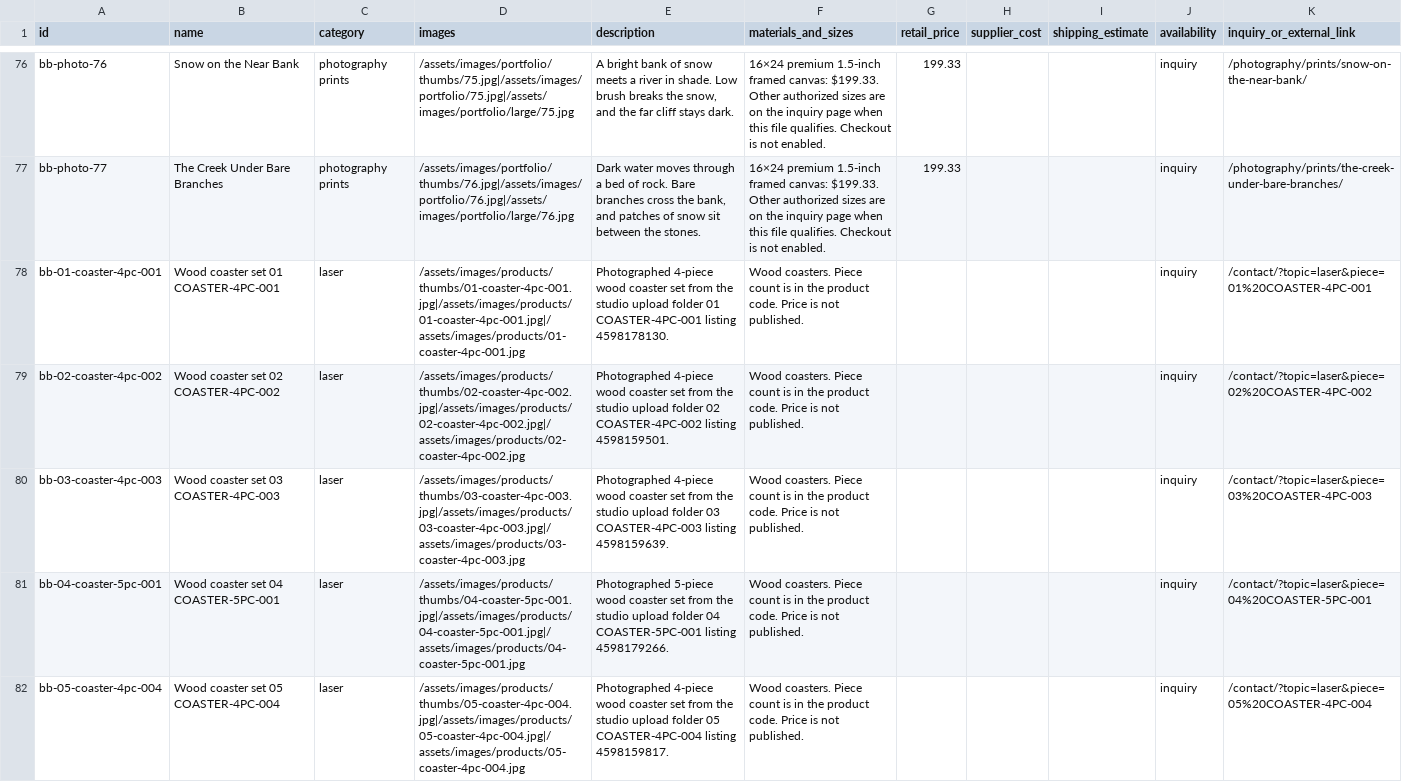
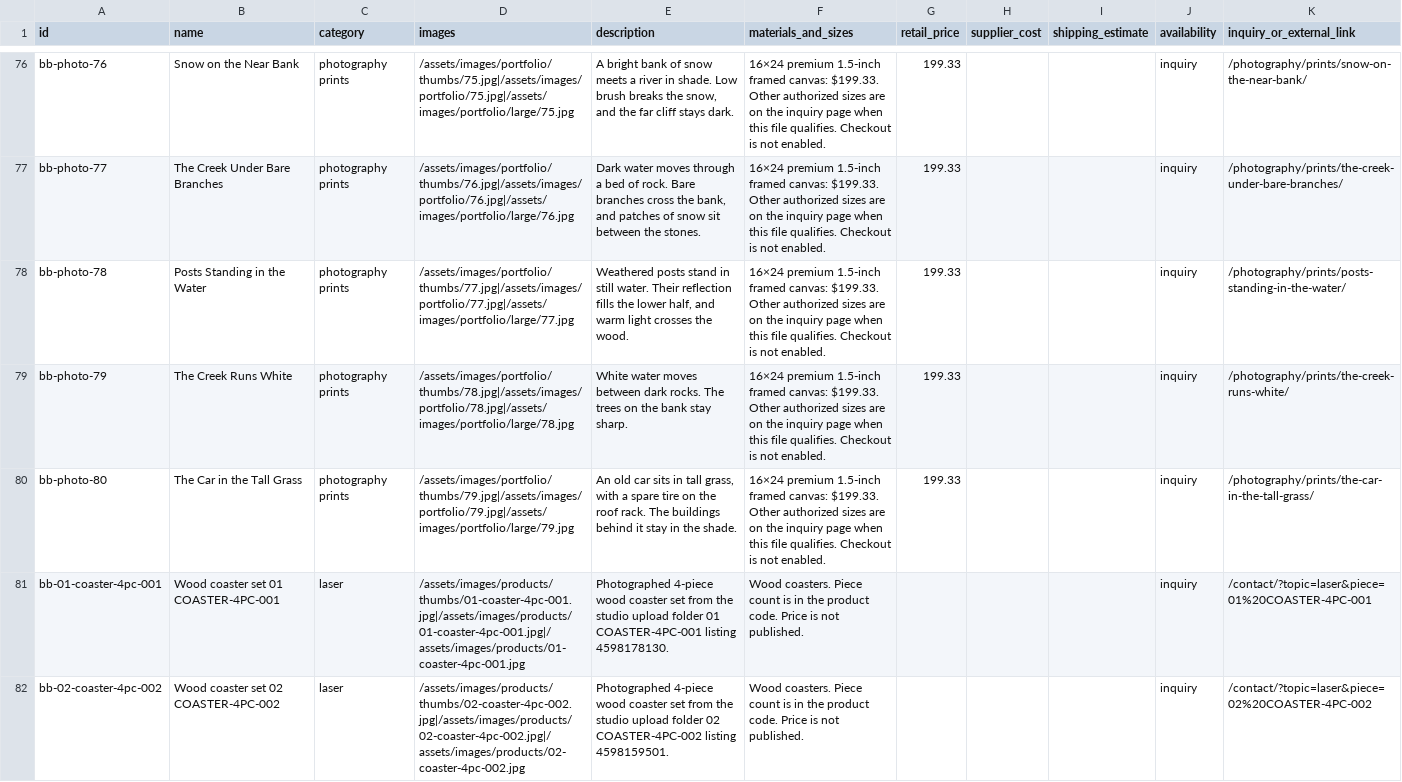
Before and after one commit to bitterbuffaloart/bitter-buffalo-art-website, a CSV file: working/catalog/products.csv, drawn as a sheet; only a part is shown, gaps mark what is left out; the shorter side is filled out with more unchanged rows; the diff names each change by its address in the sheet, - before the commit and + after, or states it on an @@ line.

Commit message:
Publish three 2018 photographs.
Photographs 77, 78, and 79 are Posts Standing in the Water, The Creek Runs White, and The Car in the Tall Grass. The portfolio count is seventy-nine. Checkout stays off.

```diff
--- a/working/catalog/products.csv
+++ b/working/catalog/products.csv
+row 78: bb-photo-78 | Posts Standing in the Water | photography prints | /assets/images/portfolio/thumbs/77.jpg|/assets/images/portfolio/77.jpg|/assets/images/portfolio/large/77.jpg | Weathered posts stand in still water. Their reflection fills the lower half, and warm light crosses the wood. | 16×24 premium 1.5-inch framed canvas: $199.33. Other authorized sizes are on the inquiry page when this file qualifies. Checkout is not enabled. | 199.33 |  |  | inquiry | /photography/prints/posts-standing-in-the-water/
+row 79: bb-photo-79 | The Creek Runs White | photography prints | /assets/images/portfolio/thumbs/78.jpg|/assets/images/portfolio/78.jpg|/assets/images/portfolio/large/78.jpg | White water moves between dark rocks. The trees on the bank stay sharp. | 16×24 premium 1.5-inch framed canvas: $199.33. Other authorized sizes are on the inquiry page when this file qualifies. Checkout is not enabled. | 199.33 |  |  | inquiry | /photography/prints/the-creek-runs-white/
+row 80: bb-photo-80 | The Car in the Tall Grass | photography prints | /assets/images/portfolio/thumbs/79.jpg|/assets/images/portfolio/79.jpg|/assets/images/portfolio/large/79.jpg | An old car sits in tall grass, with a spare tire on the roof rack. The buildings behind it stay in the shade. | 16×24 premium 1.5-inch framed canvas: $199.33. Other authorized sizes are on the inquiry page when this file qualifies. Checkout is not enabled. | 199.33 |  |  | inquiry | /photography/prints/the-car-in-the-tall-grass/
```
Also changed, not shown: 20 other files.
